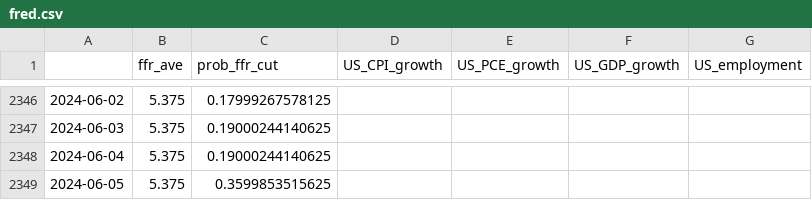
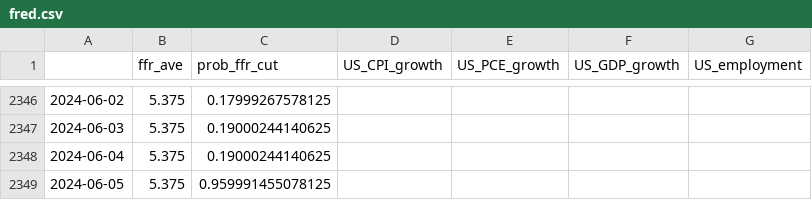
Before and after one commit to eightsmile/Blog_Post, a CSV file: Datasets/fred.csv, drawn as a sheet; only a part is shown, gaps mark what is left out.

```diff
--- a/Datasets/fred.csv
+++ b/Datasets/fred.csv
@@ -2348,2 +2348,2 @@
 2024-06-04,5.375,0.19000244140625,,,,
-2024-06-05,5.375,0.3599853515625,,,,
+2024-06-05,5.375,0.959991455078125,,,,
```
Also changed, not shown: Datasets/yf.csv, 4 other files.
